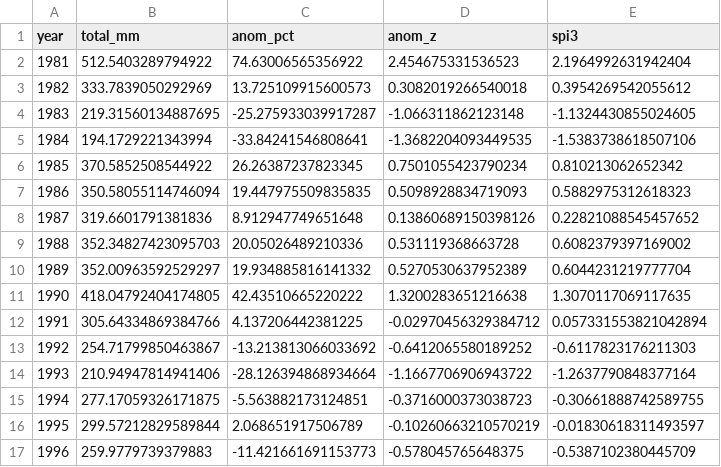
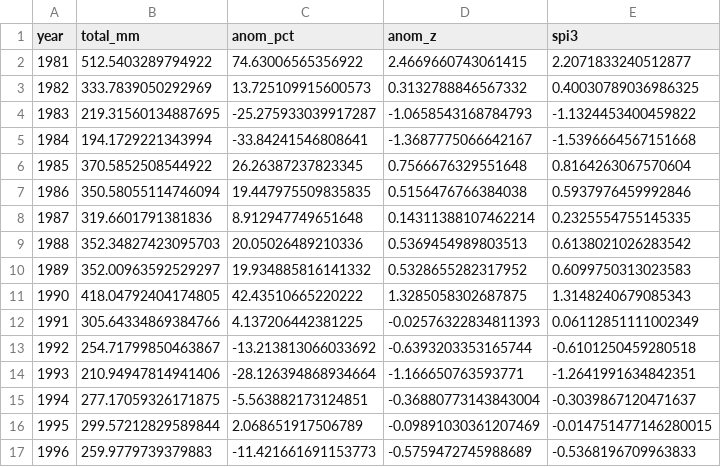
Before and after one commit to sophia14324/East-African-Monsoon-ML-project, a CSV file: data/processed/season_totals.csv, drawn as a sheet; only a part is shown; the diff covers the shown part only.

```diff
--- a/data/processed/season_totals.csv
+++ b/data/processed/season_totals.csv
@@ -1,17 +1,17 @@
 year,total_mm,anom_pct,anom_z,spi3
-1981,512.5403289794922,74.63006565356922,2.454675331536523,2.1964992631942404
-1982,333.7839050292969,13.725109915600573,0.3082019266540018,0.3954269542055612
-1983,219.31560134887695,-25.275933039917287,-1.066311862123148,-1.1324430855024605
-1984,194.1729221343994,-33.84241546808641,-1.3682204093449535,-1.5383738618507106
-1985,370.5852508544922,26.26387237823345,0.7501055423790234,0.810213062652342
-1986,350.58055114746094,19.447975509835835,0.5098928834719093,0.5882975312618323
-1987,319.6601791381836,8.912947749651648,0.13860689150398126,0.22821088545457652
-1988,352.34827423095703,20.05026489210336,0.531119368663728,0.6082379397169002
-1989,352.00963592529297,19.934885816141332,0.5270530637952389,0.6044231219777704
-1990,418.04792404174805,42.43510665220222,1.3200283651216638,1.3070117069117635
-1991,305.64334869384766,4.137206442381225,-0.02970456329384712,0.057331553821042894
-1992,254.71799850463867,-13.213813066033692,-0.6412065580189252,-0.6117823176211303
-1993,210.94947814941406,-28.126394868934664,-1.1667706906943722,-1.2637790848377164
-1994,277.17059326171875,-5.563882173124851,-0.3716000373038723,-0.30661888742589755
-1995,299.57212829589844,2.068651917506789,-0.10260663210570219,-0.01830618311493597
-1996,259.9779739379883,-11.421661691153773,-0.578045765648375,-0.5387102380445709
+1981,512.5403289794922,74.63006565356922,2.4669660743061415,2.2071833240512877
+1982,333.7839050292969,13.725109915600573,0.3132788846567332,0.40030789036986325
+1983,219.31560134887695,-25.275933039917287,-1.0658543168784793,-1.1324453400459822
+1984,194.1729221343994,-33.84241546808641,-1.3687775066642167,-1.5396664567151668
+1985,370.5852508544922,26.26387237823345,0.7566676329551648,0.8164263067570604
+1986,350.58055114746094,19.447975509835835,0.5156476766384038,0.5937976459992846
+1987,319.6601791381836,8.912947749651648,0.14311388107462214,0.2325554755145335
+1988,352.34827423095703,20.05026489210336,0.5369454989803513,0.6138021026283542
+1989,352.00963592529297,19.934885816141332,0.5328655282317952,0.6099750313023583
+1990,418.04792404174805,42.43510665220222,1.3285058302687875,1.3148240679085343
+1991,305.64334869384766,4.137206442381225,-0.02576322834811393,0.06112851111002349
+1992,254.71799850463867,-13.213813066033692,-0.6393203353165744,-0.6101250459280518
+1993,210.94947814941406,-28.126394868934664,-1.166650763593771,-1.2641991634842351
+1994,277.17059326171875,-5.563882173124851,-0.36880773143843004,-0.3039867120471637
+1995,299.57212829589844,2.068651917506789,-0.09891030361207469,-0.014751477146280015
+1996,259.9779739379883,-11.421661691153773,-0.5759472745988689,-0.5368196709963833
```
Also changed, not shown: 55 edited cells elsewhere in this file, data/processed/season_totals_with_drivers.csv, data/raw/chirps_mam.csv, 11 other files.
